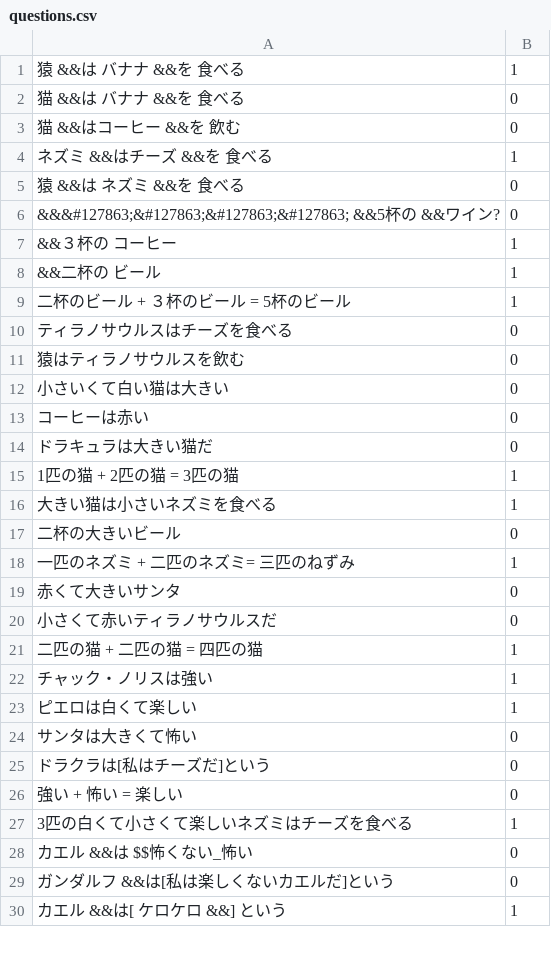
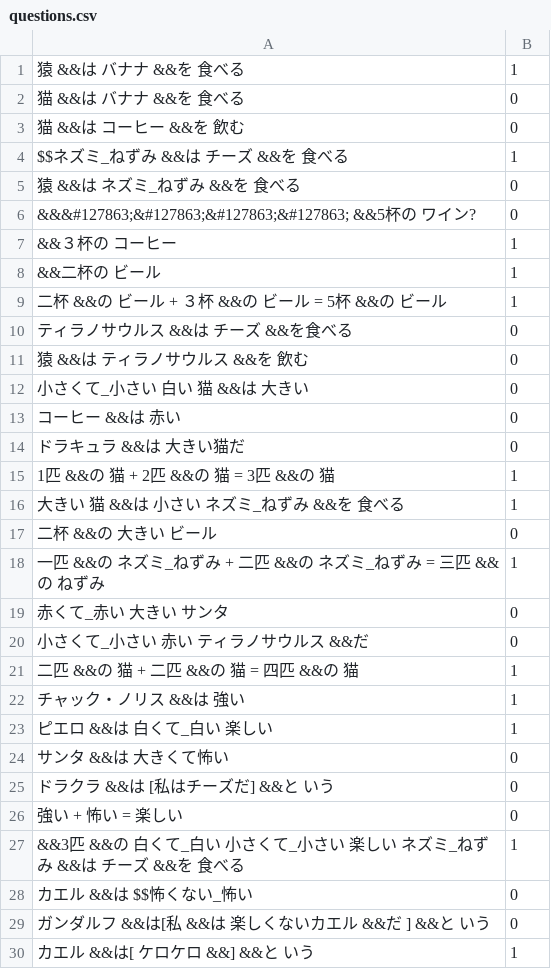
Before and after one commit to DrDru/emoquizz, a CSV file: questions.csv, drawn as a sheet; only a part is shown; the diff covers the shown part only.

```diff
--- a/questions.csv
+++ b/questions.csv
@@ -2,29 +2,29 @@
 猫 &&は バナナ &&を 食べる, 0
-猫 &&はコーヒー &&を 飲む, 0
-ネズミ &&はチーズ &&を 食べる, 1
-猿 &&は ネズミ &&を 食べる, 0
-&&&#127863;&#127863;&#127863;&#127863; &&5杯の &&ワイン?, 0
+猫 &&は コーヒー &&を 飲む, 0
+$$ネズミ_ねずみ &&は チーズ &&を 食べる, 1
+猿 &&は ネズミ_ねずみ &&を 食べる, 0
+&&&#127863;&#127863;&#127863;&#127863; &&5杯の ワイン?, 0
 &&３杯の コーヒー, 1
 &&二杯の ビール, 1
-二杯のビール + ３杯のビール　=　5杯のビール, 1
-ティラノサウルスはチーズを食べる, 0
-猿はティラノサウルスを飲む, 0
-小さいくて白い猫は大きい, 0
-コーヒーは赤い, 0
-ドラキュラは大きい猫だ, 0
-1匹の猫　+ 2匹の猫　= 3匹の猫, 1
-大きい猫は小さいネズミを食べる, 1
-二杯の大きいビール, 0
-一匹のネズミ　+ 二匹のネズミ= 三匹のねずみ, 1
-赤くて大きいサンタ, 0
-小さくて赤いティラノサウルスだ, 0
-二匹の猫　+ 二匹の猫　= 四匹の猫, 1
-チャック・ノリスは強い, 1
-ピエロは白くて楽しい, 1
-サンタは大きくて怖い, 0
-ドラクラは[私はチーズだ]という, 0
+二杯 &&の ビール + ３杯 &&の ビール　=　5杯 &&の ビール, 1
+ティラノサウルス &&は チーズ &&を食べる, 0
+猿 &&は ティラノサウルス &&を 飲む, 0
+小さくて_小さい 白い 猫 &&は 大きい, 0
+コーヒー &&は 赤い, 0
+ドラキュラ &&は 大きい猫だ, 0
+1匹 &&の 猫　+ 2匹 &&の 猫　= 3匹 &&の 猫, 1
+大きい 猫 &&は 小さい ネズミ_ねずみ &&を 食べる, 1
+二杯 &&の 大きい ビール, 0
+一匹 &&の ネズミ_ねずみ　+ 二匹 &&の ネズミ_ねずみ = 三匹 &&の ねずみ, 1
+赤くて_赤い 大きい サンタ, 0
+小さくて_小さい 赤い ティラノサウルス &&だ, 0
+二匹 &&の 猫　+ 二匹 &&の 猫　= 四匹 &&の 猫, 1
+チャック・ノリス &&は 強い, 1
+ピエロ &&は 白くて_白い 楽しい, 1
+サンタ &&は 大きくて怖い, 0
+ドラクラ &&は [私はチーズだ] &&と いう, 0
 強い　+ 怖い　= 楽しい, 0
-3匹の白くて小さくて楽しいネズミはチーズを食べる, 1
+&&3匹 &&の 白くて_白い 小さくて_小さい 楽しい ネズミ_ねずみ &&は チーズ &&を 食べる, 1
 カエル &&は $$怖くない_怖い, 0
-ガンダルフ &&は[私は楽しくないカエルだ]という, 0
-カエル &&は[ ケロケロ &&] という, 1
+ガンダルフ &&は[私 &&は 楽しくないカエル &&だ ] &&と いう, 0
+カエル &&は[ ケロケロ &&] &&と いう, 1
```
Also changed, not shown: 46 edited cells elsewhere in this file, 54 other files.
